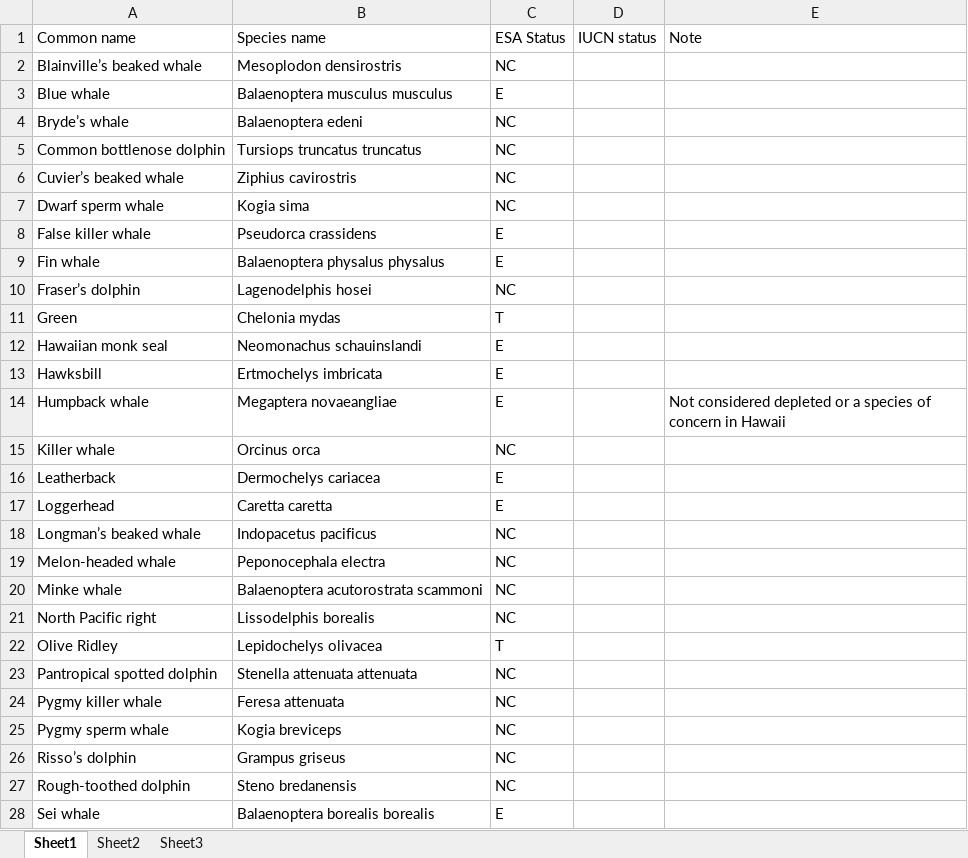
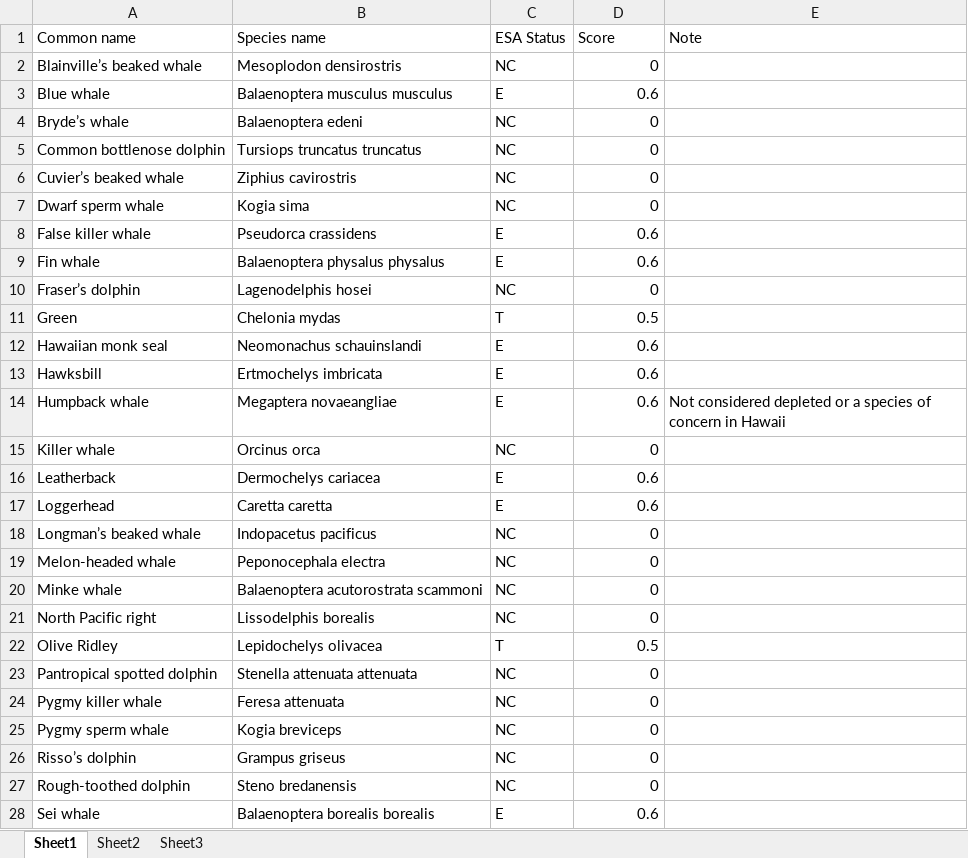
Before and after one commit to OHI-Science/mhi, an Excel workbook: prep/SPP/marine_mammals_ESA_status.xlsx, sheet Sheet1, drawn as a sheet; only a part is shown; values as stored, in another font and other column widths than the file's, no borders; the diff covers the shown part only; the diff names each change by its address in the sheet, - before the commit and + after, or states it on an @@ line.

Commit message:
Data collection and organization for HAB and SPP

```diff
--- a/prep/SPP/marine_mammals_ESA_status.xlsx (sheet Sheet1)
+++ b/prep/SPP/marine_mammals_ESA_status.xlsx (sheet Sheet1)
-D1: IUCN status
+D1: Score
-D2 (Score): (empty)
+D2 (Score): 0
-D3 (Score): (empty)
+D3 (Score): 0.6
-D4:D7 (Score): (empty)
+D4:D7 (Score): 0
-D8:D9 (Score): (empty)
+D8:D9 (Score): 0.6
-D10 (Score): (empty)
+D10 (Score): 0
-D11 (Score): (empty)
+D11 (Score): 0.5
-D12:D14 (Score): (empty)
+D12:D14 (Score): 0.6
-D15 (Score): (empty)
+D15 (Score): 0
-D16:D17 (Score): (empty)
+D16:D17 (Score): 0.6
-D18:D21 (Score): (empty)
+D18:D21 (Score): 0
-D22 (Score): (empty)
+D22 (Score): 0.5
-D23:D27 (Score): (empty)
+D23:D27 (Score): 0
-D28 (Score): (empty)
+D28 (Score): 0.6
```
Also changed, not shown: 1 added row and 4 edited cells elsewhere in this sheet, prep/HAB/hab_beaches_extent_troubleshooting.xlsx, prep/pressures/LBSP_Urban_runoff_01.xlsx, 19 other files.
